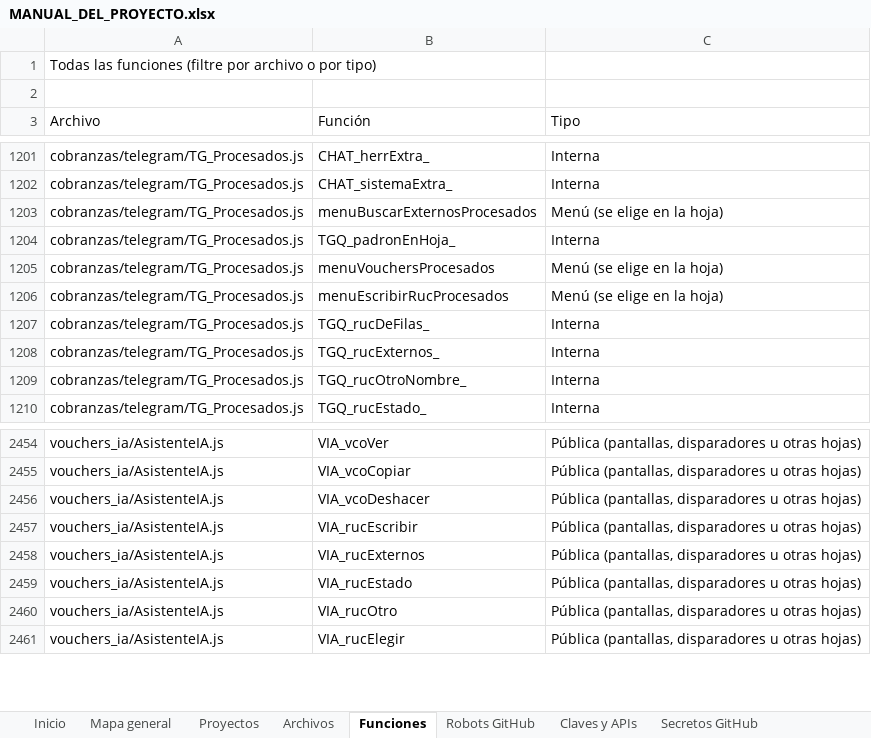
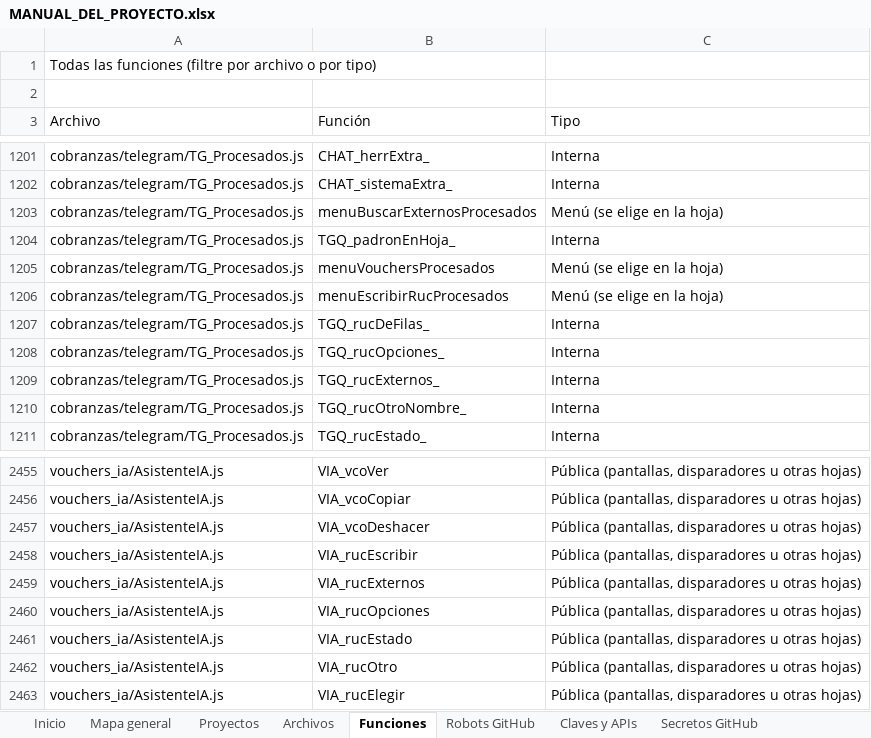
Before and after one commit to Aquivan/Claude, an Excel workbook: docs/MANUAL_DEL_PROYECTO.xlsx, sheet Funciones, drawn as a sheet; only a part is shown, gaps mark what is left out; values as stored, in another font and other column widths than the file's, no cell formats; the diff names each change by its address in the sheet, - before the commit and + after, or states it on an @@ line.

```diff
--- a/docs/MANUAL_DEL_PROYECTO.xlsx (sheet Funciones)
+++ b/docs/MANUAL_DEL_PROYECTO.xlsx (sheet Funciones)
+row 1208: cobranzas/telegram/TG_Procesados.js | TGQ_rucOpciones_ | Interna
+row 2460: vouchers_ia/AsistenteIA.js | VIA_rucOpciones | Pública (pantallas, disparadores u otras hojas)
```
Also changed, not shown: sheet Archivos, sheet Historial, sheet Inicio, cell formats, 5 other files.
